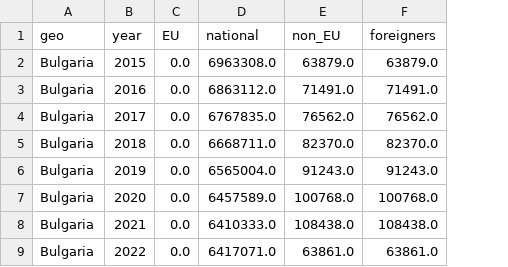
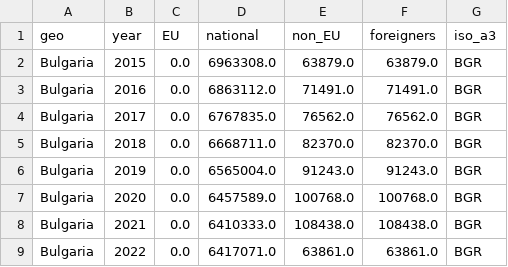
Before and after one commit to natix-x/Data-mining-in-Migration-Analysis, a CSV file: processed_data/population_by_citizenship_combined_data.csv, drawn as a sheet; only a part is shown; the diff names each change by its address in the sheet, - before the commit and + after, or states it on an @@ line.

```diff
--- a/processed_data/population_by_citizenship_combined_data.csv
+++ b/processed_data/population_by_citizenship_combined_data.csv
+column G (iso_a3), rows 2-9: all BGR
```
Also changed, not shown: processed_data/immigration_by_citizenship_combined_data.csv, 6 other files.
